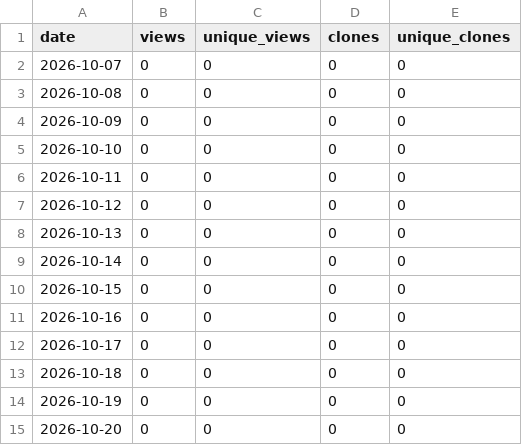
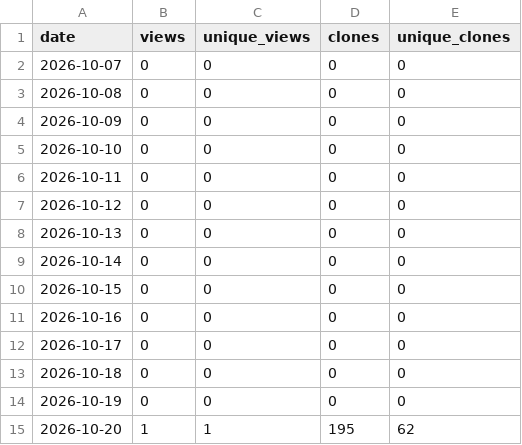
Before and after one commit to danielep71/K-IRRBB-Prepayment_Models, a CSV file: data/traffic_daily.csv, drawn as a sheet.

```diff
--- a/data/traffic_daily.csv
+++ b/data/traffic_daily.csv
@@ -14,2 +14,2 @@ date,views,unique_views,clones,unique_clones
 2026-10-19,0,0,0,0
-2026-10-20,0,0,0,0
+2026-10-20,1,1,195,62
```
Also changed, not shown: 4 other files.
